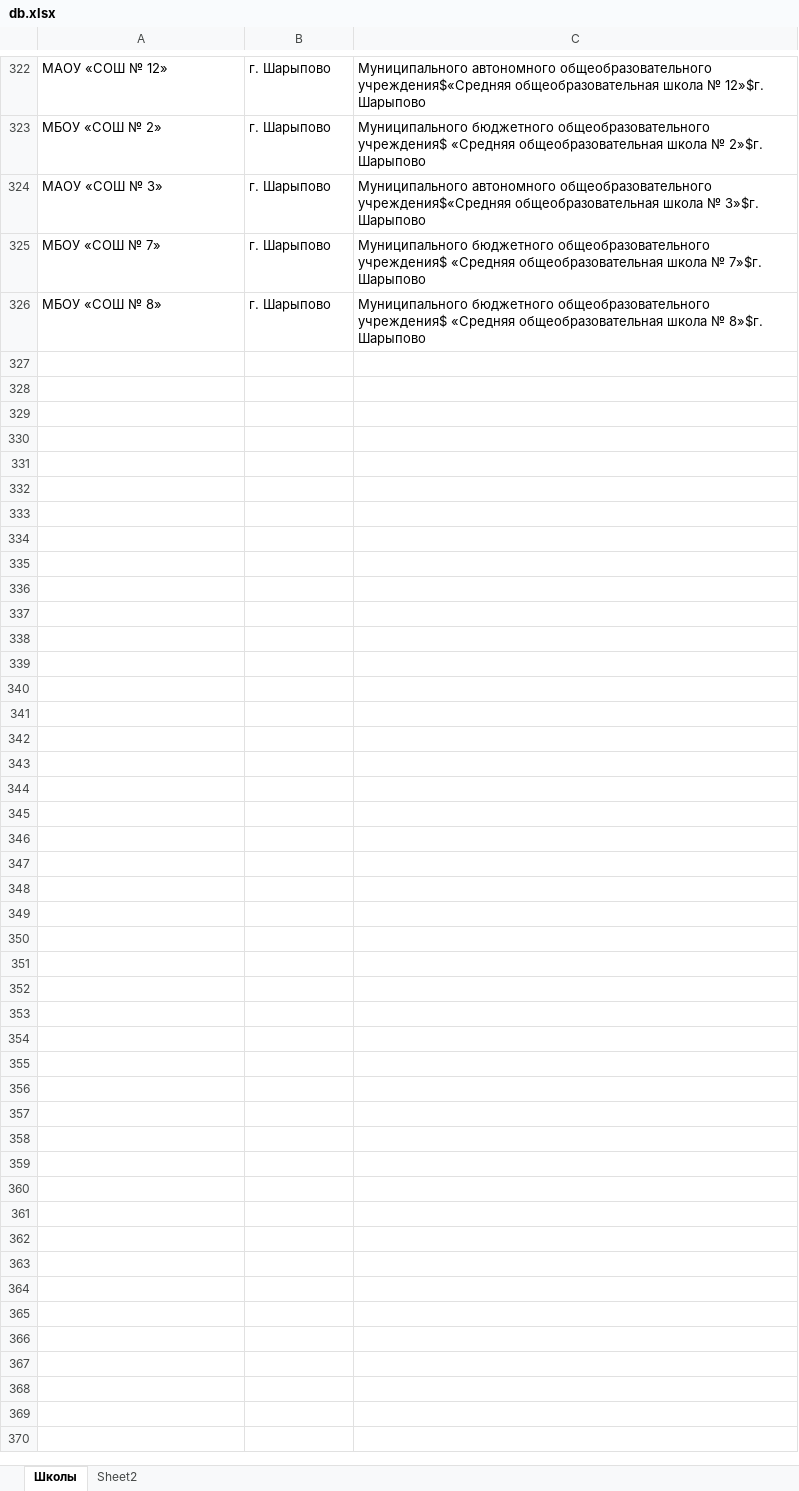
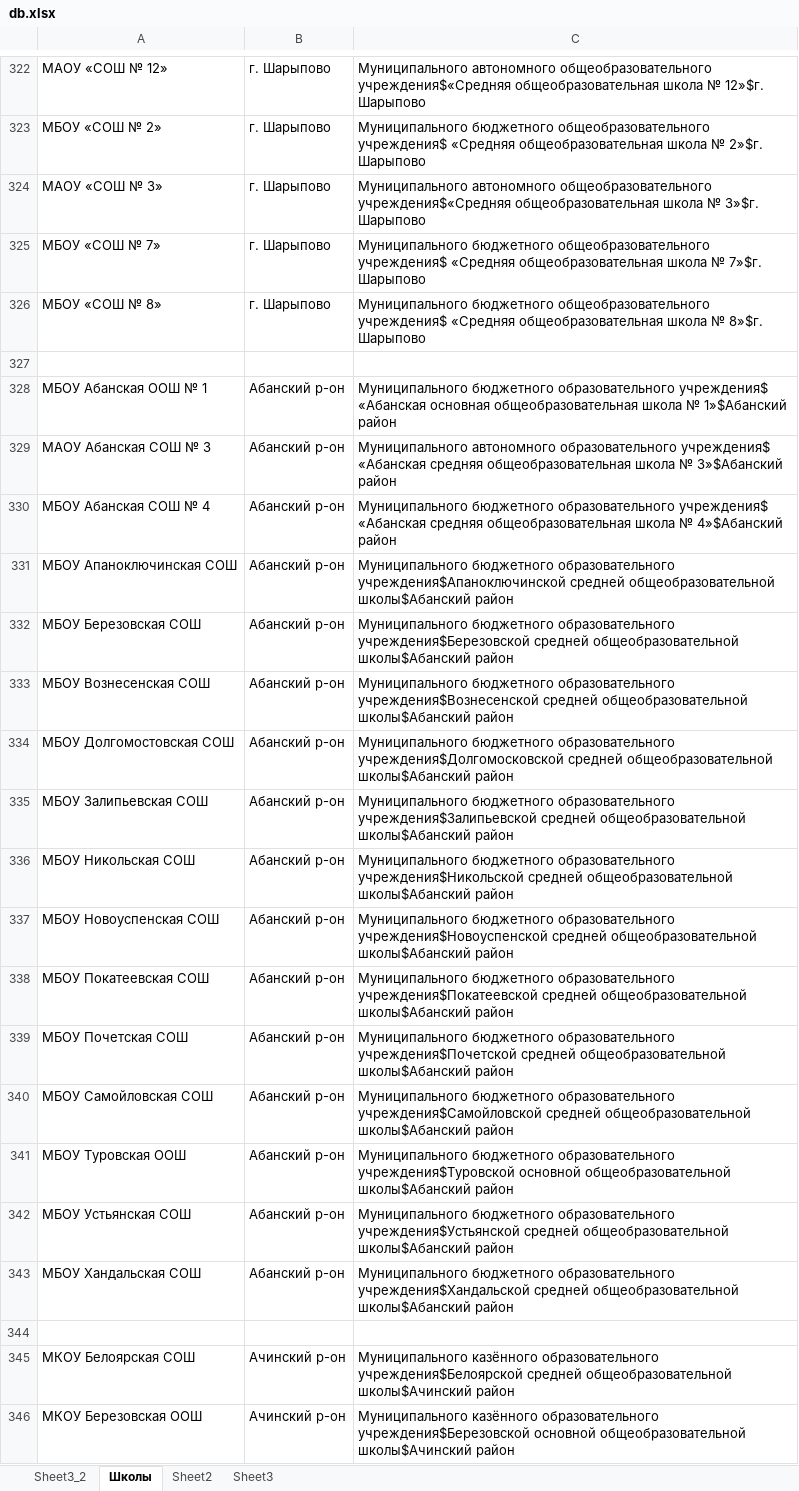
Before and after one commit to fordream/diplomio, an Excel workbook: db.xlsx, sheet Школы, drawn as a sheet; only a part is shown, gaps mark what is left out; values as stored, in another font and other column widths than the file's, no cell formats; the diff covers the shown part only; the diff names each change by its address in the sheet, - before the commit and + after, or states it on an @@ line.

```diff
--- a/db.xlsx (sheet Школы)
+++ b/db.xlsx (sheet Школы)
+sheet tab: Sheet3_2
+sheet tab: Sheet3
+row 327: (empty)
+row 328: МБОУ Абанская ООШ № 1 | Абанский р-он | Муниципального бюджетного образовательного учреждения$ «Абанская основная общеобразовательная школа № 1»$Абанский район
+row 329: МАОУ Абанская СОШ № 3 | Абанский р-он | Муниципального автономного образовательного учреждения$ «Абанская средняя общеобразовательная школа № 3»$Абанский район
+row 330: МБОУ Абанская СОШ № 4 | Абанский р-он | Муниципального бюджетного образовательного учреждения$ «Абанская средняя общеобразовательная школа № 4»$Абанский район
+row 331: МБОУ Апаноключинская СОШ | Абанский р-он | Муниципального бюджетного образовательного учреждения$Апаноключинской средней общеобразовательной школы$Абанский район
+row 332: МБОУ Березовская СОШ | Абанский р-он | Муниципального бюджетного образовательного учреждения$Березовской средней общеобразовательной школы$Абанский район
+row 333: МБОУ Вознесенская СОШ | Абанский р-он | Муниципального бюджетного образовательного учреждения$Вознесенской средней общеобразовательной школы$Абанский район
+row 334: МБОУ Долгомостовская СОШ | Абанский р-он | Муниципального бюджетного образовательного учреждения$Долгомосковской средней общеобразовательной школы$Абанский район
+row 335: МБОУ Залипьевская СОШ | Абанский р-он | Муниципального бюджетного образовательного учреждения$Залипьевской средней общеобразовательной школы$Абанский район
+row 336: МБОУ Никольская СОШ | Абанский р-он | Муниципального бюджетного образовательного учреждения$Никольской средней общеобразовательной школы$Абанский район
+row 337: МБОУ Новоуспенская СОШ | Абанский р-он | Муниципального бюджетного образовательного учреждения$Новоуспенской средней общеобразовательной школы$Абанский район
+row 338: МБОУ Покатеевская СОШ | Абанский р-он | Муниципального бюджетного образовательного учреждения$Покатеевской средней общеобразовательной школы$Абанский район
+row 339: МБОУ Почетская СОШ | Абанский р-он | Муниципального бюджетного образовательного учреждения$Почетской средней общеобразовательной школы$Абанский район
+row 340: МБОУ Самойловская СОШ | Абанский р-он | Муниципального бюджетного образовательного учреждения$Самойловской средней общеобразовательной школы$Абанский район
+row 341: МБОУ Туровская ООШ | Абанский р-он | Муниципального бюджетного образовательного учреждения$Туровской основной общеобразовательной школы$Абанский район
+row 342: МБОУ Устьянская СОШ | Абанский р-он | Муниципального бюджетного образовательного учреждения$Устьянской средней общеобразовательной школы$Абанский район
+row 343: МБОУ Хандальская СОШ | Абанский р-он | Муниципального бюджетного образовательного учреждения$Хандальской средней общеобразовательной школы$Абанский район
+row 344: (empty)
+row 345: МКОУ Белоярская СОШ | Ачинский р-он | Муниципального казённого образовательного учреждения$Белоярской средней общеобразовательной школы$Ачинский район
+row 346: МКОУ Березовская ООШ | Ачинский р-он | Муниципального казённого образовательного учреждения$Березовской основной общеобразовательной школы$Ачинский район
```
Also changed, not shown: 53 added rows and 2 edited cells elsewhere in this sheet, sheet Sheet2, cell formats, 2 other files.
